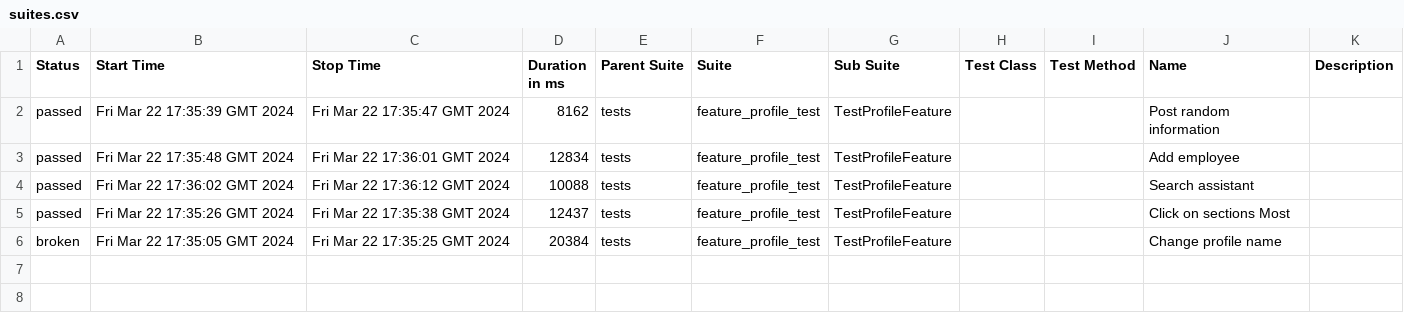
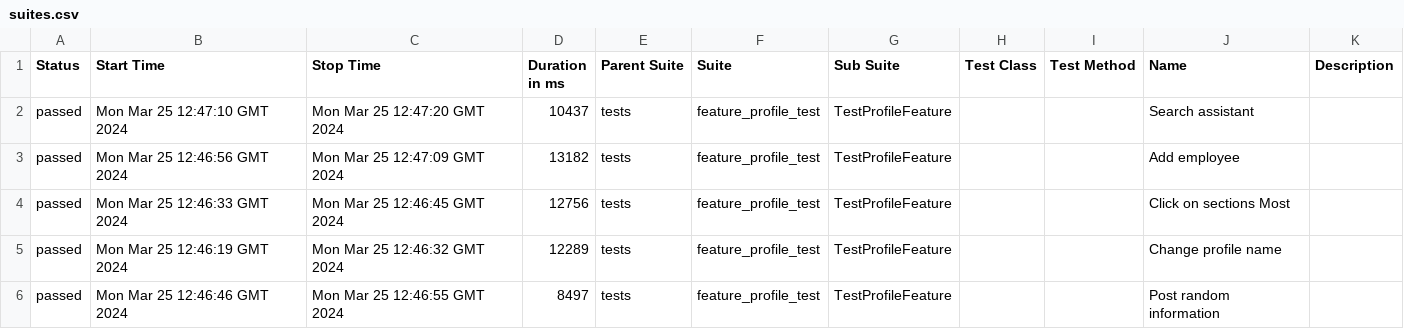
Before and after one commit to Roman1599/petrov-main, a CSV file: data/suites.csv, drawn as a sheet.

```diff
--- a/data/suites.csv
+++ b/data/suites.csv
@@ -1,6 +1,6 @@
 "Status","Start Time","Stop Time","Duration in ms","Parent Suite","Suite","Sub Suite","Test Class","Test Method","Name","Description"
-"passed","Fri Mar 22 17:35:39 GMT 2024","Fri Mar 22 17:35:47 GMT 2024","8162","tests","feature_profile_test","TestProfileFeature","","","Post random information",""
-"passed","Fri Mar 22 17:35:48 GMT 2024","Fri Mar 22 17:36:01 GMT 2024","12834","tests","feature_profile_test","TestProfileFeature","","","Add employee",""
-"passed","Fri Mar 22 17:36:02 GMT 2024","Fri Mar 22 17:36:12 GMT 2024","10088","tests","feature_profile_test","TestProfileFeature","","","Search assistant",""
-"passed","Fri Mar 22 17:35:26 GMT 2024","Fri Mar 22 17:35:38 GMT 2024","12437","tests","feature_profile_test","TestProfileFeature","","","Click on sections Most",""
-"broken","Fri Mar 22 17:35:05 GMT 2024","Fri Mar 22 17:35:25 GMT 2024","20384","tests","feature_profile_test","TestProfileFeature","","","Change profile name",""
+"passed","Mon Mar 25 12:47:10 GMT 2024","Mon Mar 25 12:47:20 GMT 2024","10437","tests","feature_profile_test","TestProfileFeature","","","Search assistant",""
+"passed","Mon Mar 25 12:46:56 GMT 2024","Mon Mar 25 12:47:09 GMT 2024","13182","tests","feature_profile_test","TestProfileFeature","","","Add employee",""
+"passed","Mon Mar 25 12:46:33 GMT 2024","Mon Mar 25 12:46:45 GMT 2024","12756","tests","feature_profile_test","TestProfileFeature","","","Click on sections Most",""
+"passed","Mon Mar 25 12:46:19 GMT 2024","Mon Mar 25 12:46:32 GMT 2024","12289","tests","feature_profile_test","TestProfileFeature","","","Change profile name",""
+"passed","Mon Mar 25 12:46:46 GMT 2024","Mon Mar 25 12:46:55 GMT 2024","8497","tests","feature_profile_test","TestProfileFeature","","","Post random information",""
```
Also changed, not shown: 42 other files.
